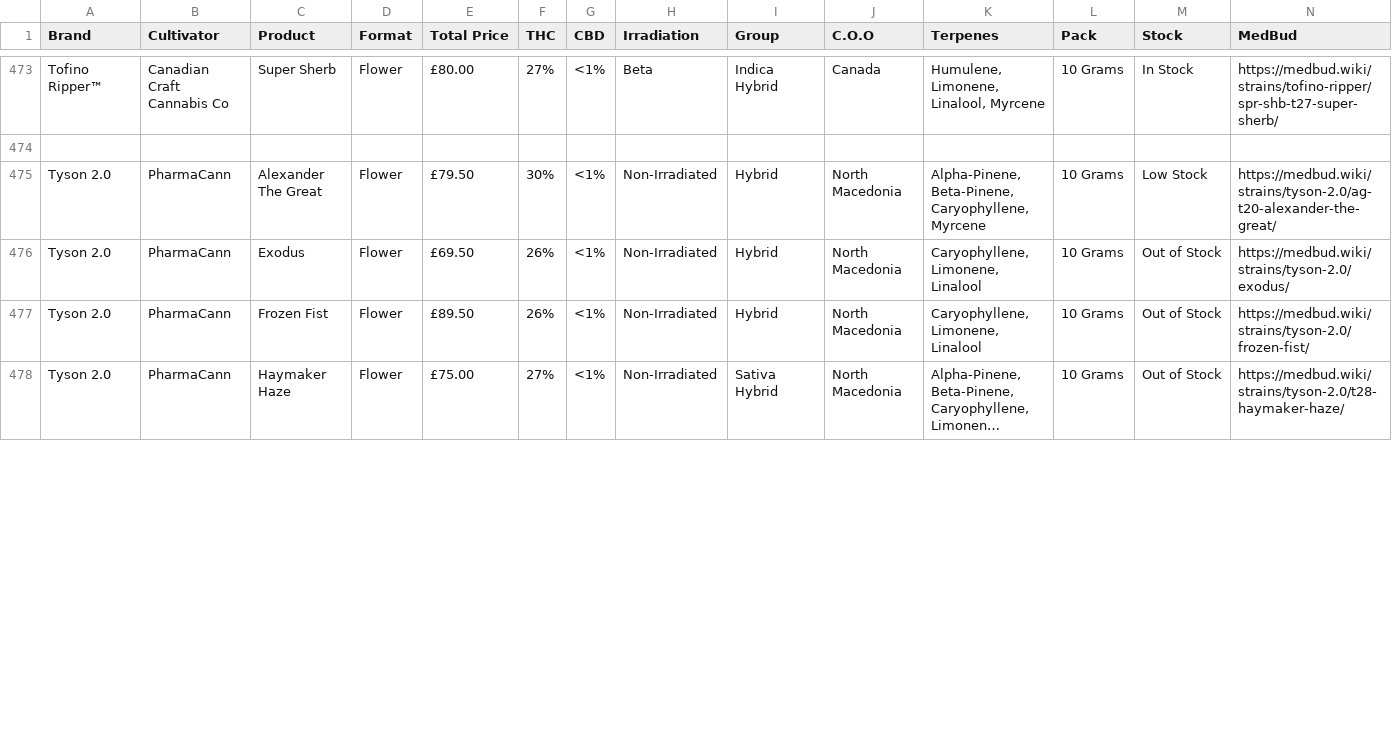
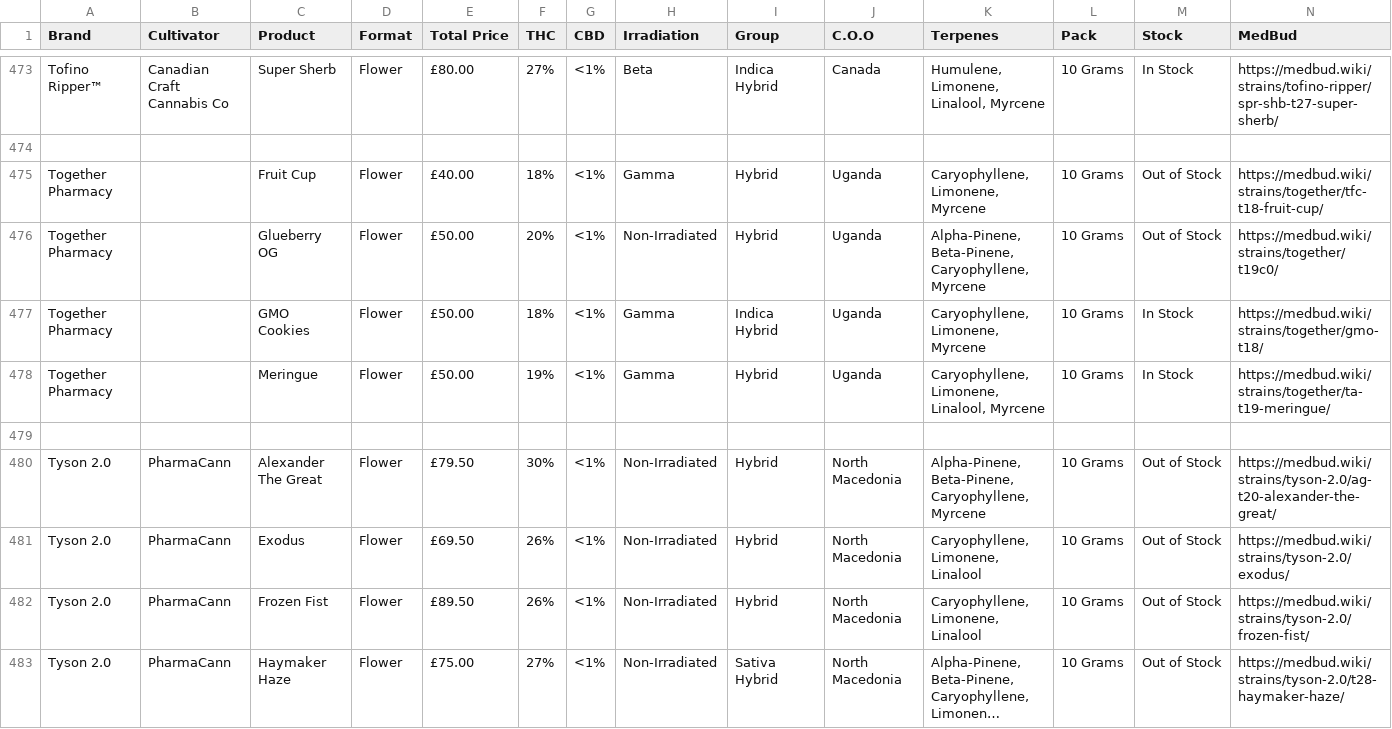
Before and after one commit to JSimpkinUK/medicann-formulary, a CSV file: products.csv, drawn as a sheet; only a part is shown, gaps mark what is left out; long unchanged cells end in …; addresses are those after the commit; rows hold the shown columns only; the diff covers the shown part only; the diff names each change by its address in the sheet, - before the commit and + after, or states it on an @@ line.

Commit message:
Update products.csv

```diff
--- a/products.csv
+++ b/products.csv
+row 475: Together Pharmacy |  | Fruit Cup | Flower | £40.00 | 18% | <1% | Gamma | Hybrid | Uganda | Caryophyllene, Limonene, Myrcene | 10 Grams | Out of Stock | https://medbud.wiki/strains/together/tfc-t18-fruit-cup/
+row 476: Together Pharmacy |  | Glueberry OG | Flower | £50.00 | 20% | <1% | Non-Irradiated | Hybrid | Uganda | Alpha-Pinene, Beta-Pinene, Caryophyllene, Myrcene | 10 Grams | Out of Stock | https://medbud.wiki/strains/together/t19c0/
+row 477: Together Pharmacy |  | GMO Cookies | Flower | £50.00 | 18% | <1% | Gamma | Indica Hybrid | Uganda | Caryophyllene, Limonene, Myrcene | 10 Grams | In Stock | https://medbud.wiki/strains/together/gmo-t18/
+row 478: Together Pharmacy |  | Meringue | Flower | £50.00 | 19% | <1% | Gamma | Hybrid | Uganda | Caryophyllene, Limonene, Linalool, Myrcene | 10 Grams | In Stock | https://medbud.wiki/strains/together/ta-t19-meringue/
+row 479: (empty)
-M480 (Stock): Low Stock
+M480 (Stock): Out of Stock
```
Also changed, not shown: 119 edited cells elsewhere in this file.
